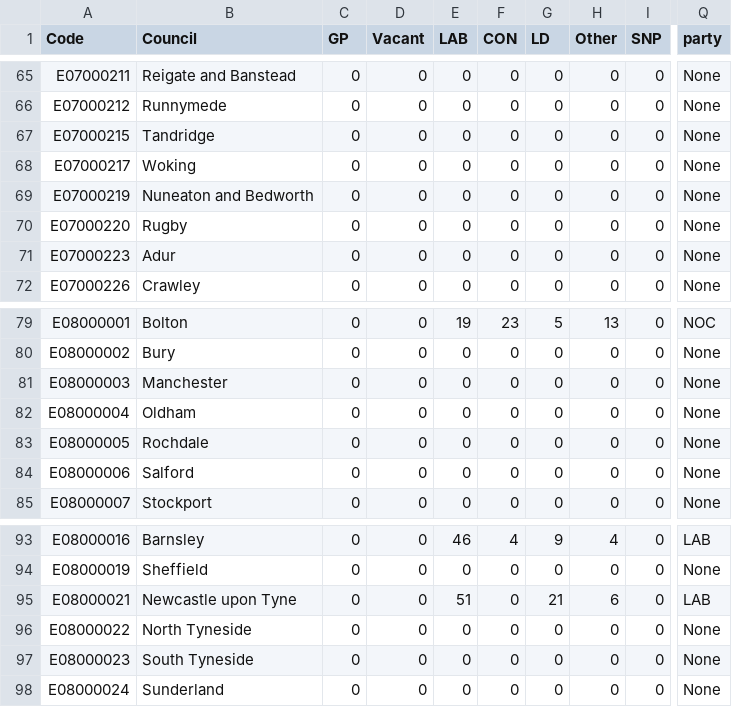
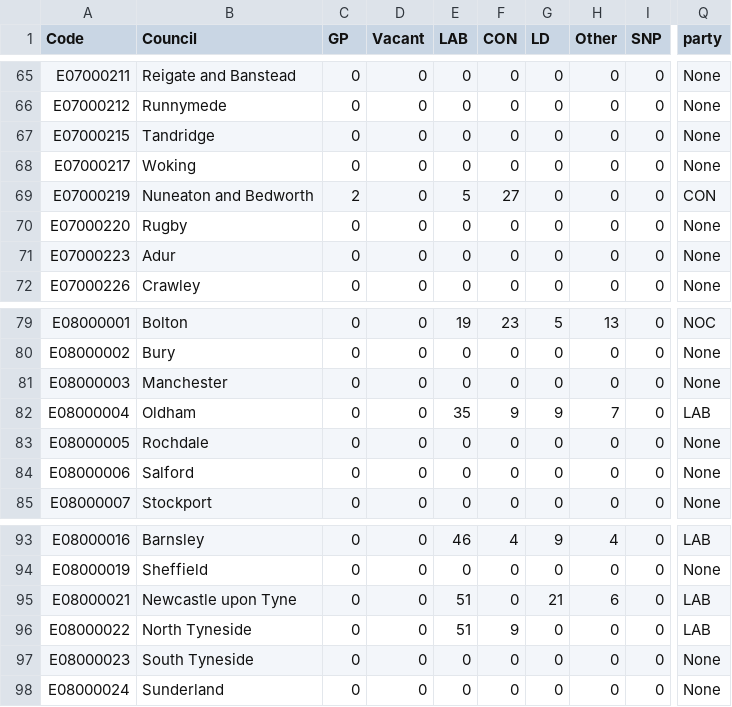
Before and after one commit to tomsaunders98/LocalElections2022, a CSV file: election_results.csv, drawn as a sheet; only a part is shown, gaps mark what is left out; the diff names each change by its address in the sheet, - before the commit and + after, or states it on an @@ line.

Commit message:
Flat: latest data (2022-05-06T05:59:03.460Z) {   "date": "2022-05-06T05:59:03.460Z",   "files": [     {       "name": "election_results.csv",       "deltaBytes": 0,       "source": "https://docs.google.com/spreadsheets/d/1fU_3M7xGiAybZEuXVw9KgeM0P1VPze2dW1z0gy6-Su4/gviz/tq?tqx=out:csv&sheet=elections_data"     }   ] }

```diff
--- a/election_results.csv
+++ b/election_results.csv
-C69 (GP): 0
+C69 (GP): 2
-E69 (LAB): 0
+E69 (LAB): 5
-F69 (CON): 0
+F69 (CON): 27
-Q69 (party): None
+Q69 (party): CON
-E82 (LAB): 0
+E82 (LAB): 35
-F82 (CON): 0
+F82 (CON): 9
-G82 (LD): 0
+G82 (LD): 9
-H82 (Other): 0
+H82 (Other): 7
-Q82 (party): None
+Q82 (party): LAB
-E96 (LAB): 0
+E96 (LAB): 51
-F96 (CON): 0
+F96 (CON): 9
-Q96 (party): None
+Q96 (party): LAB
```
